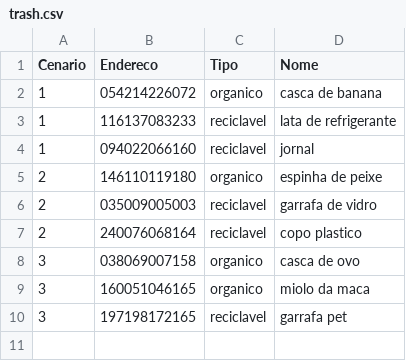
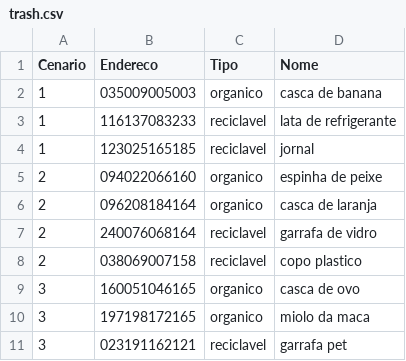
Before and after one commit to Kamylosp/Eco-Logica, a CSV file: Game Applications/trash.csv, drawn as a sheet.

```diff
--- a/Game Applications/trash.csv
+++ b/Game Applications/trash.csv
@@ -1,10 +1,11 @@
 Cenario,Endereco,Tipo,Nome
-1,054214226072,organico,casca de banana
+1,035009005003,organico,casca de banana
 1,116137083233,reciclavel,lata de refrigerante
-1,094022066160,reciclavel,jornal
-2,146110119180,organico,espinha de peixe
-2,035009005003,reciclavel,garrafa de vidro
-2,240076068164,reciclavel,copo plastico
-3,038069007158,organico,casca de ovo
-3,160051046165,organico,miolo da maca
-3,197198172165,reciclavel,garrafa pet
+1,123025165185,reciclavel,jornal
+2,094022066160,organico,espinha de peixe
+2,096208184164,organico,casca de laranja
+2,240076068164,reciclavel,garrafa de vidro
+2,038069007158,reciclavel,copo plastico
+3,160051046165,organico,casca de ovo
+3,197198172165,organico,miolo da maca
+3,023191162121,reciclavel,garrafa pet
```
Also changed, not shown: 2 other files.
